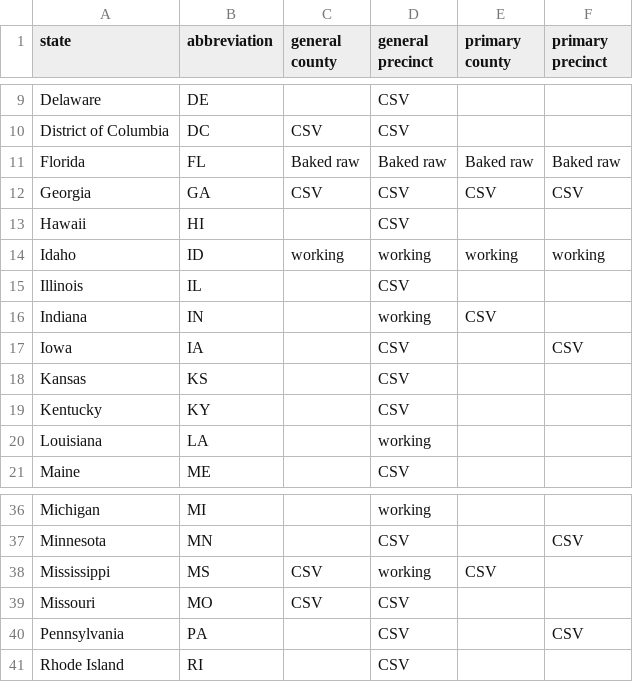
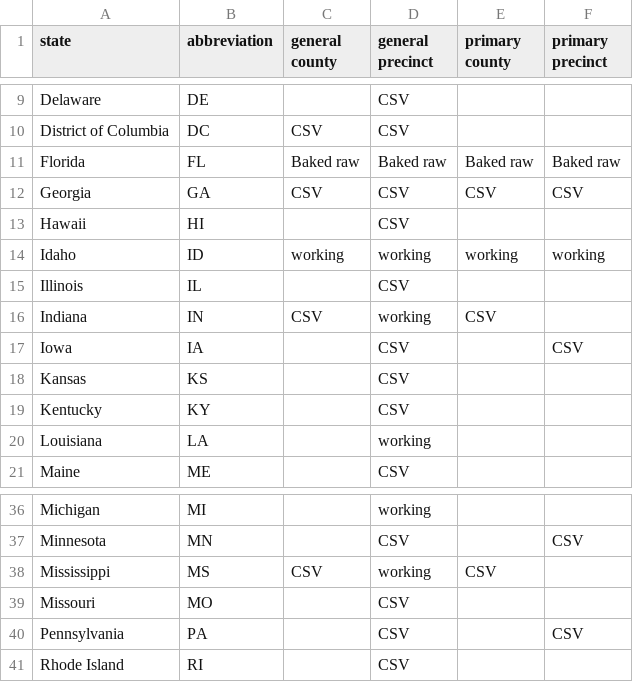
Before and after one commit to openelections/tracker, a CSV file: state_status_2016.csv, drawn as a sheet; only a part is shown, gaps mark what is left out.

Commit message:
fixed MO

```diff
--- a/state_status_2016.csv
+++ b/state_status_2016.csv
@@ -15,3 +15,3 @@ Idaho,ID,working,working,working,working
 Illinois,IL,,CSV,,
-Indiana,IN,,working,CSV,
+Indiana,IN,CSV,working,CSV,
 Iowa,IA,,CSV,,CSV
@@ -38,3 +38,3 @@ Minnesota,MN,,CSV,,CSV
 Mississippi,MS,CSV,working,CSV,
-Missouri,MO,CSV,CSV,,
+Missouri,MO,,CSV,,
 Pennsylvania,PA,,CSV,,CSV
```
